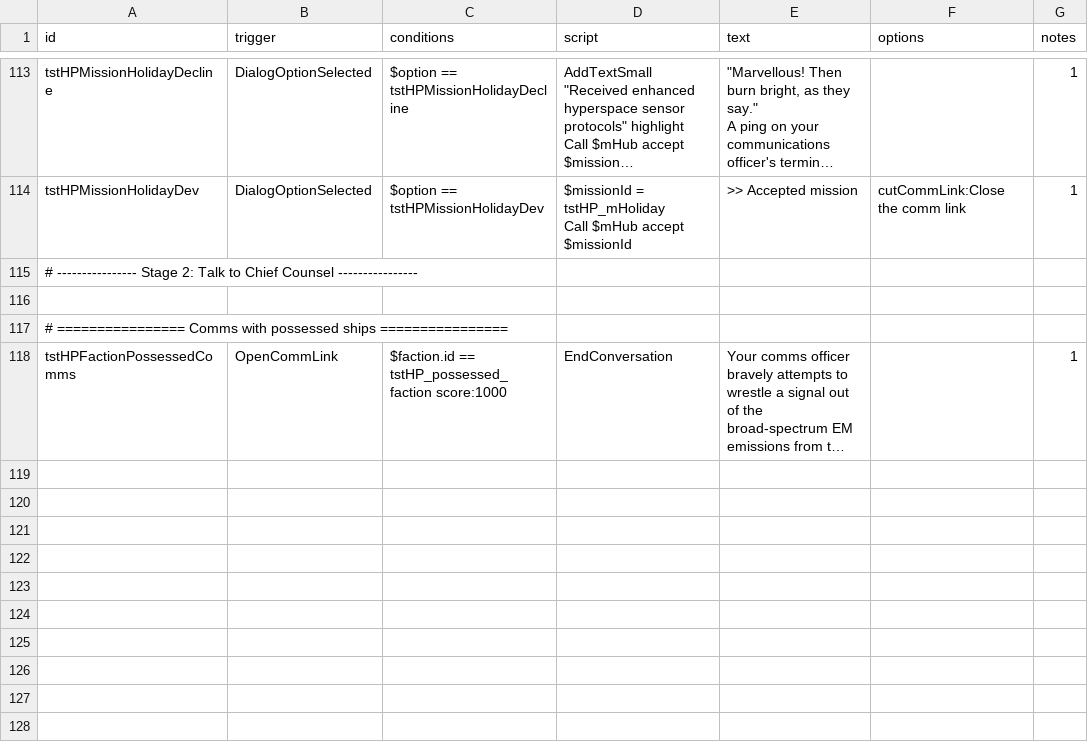
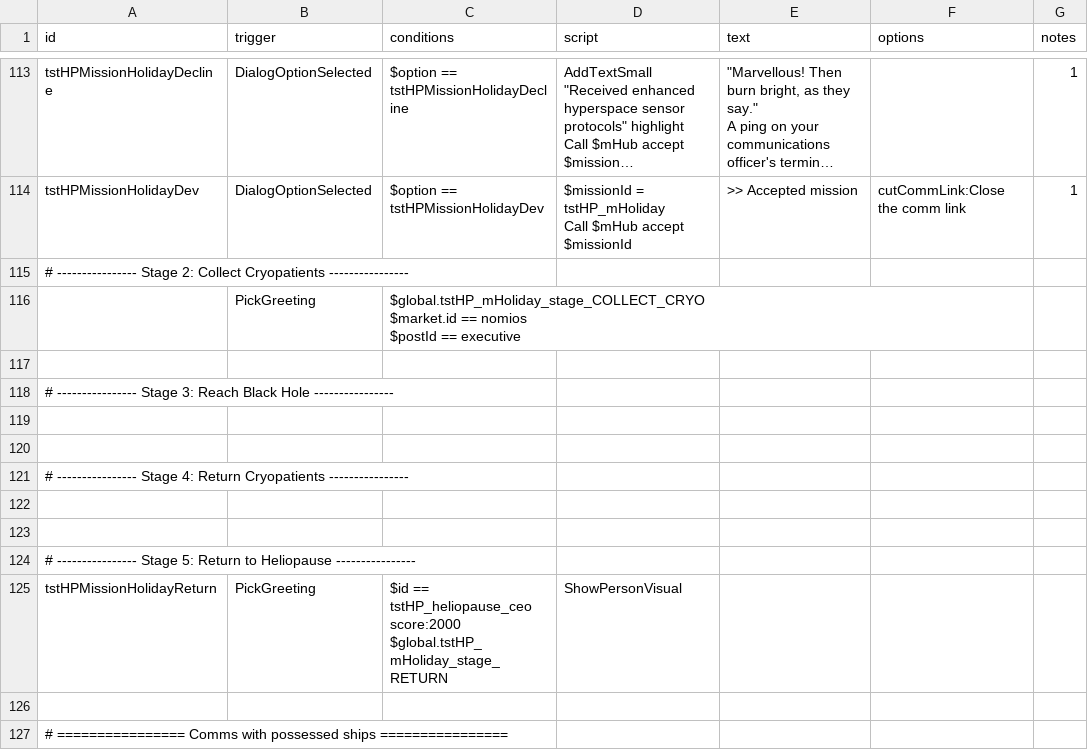
Before and after one commit to smangham/starsector-heliopause-innovations, a CSV file: data/campaign/rules.csv, drawn as a sheet; only a part is shown, gaps mark what is left out; the shorter side is filled out with more unchanged rows; long unchanged cells end in ….

```diff
--- a/data/campaign/rules.csv
+++ b/data/campaign/rules.csv
@@ -337,3 +337,16 @@ tstHPMissionHolidayDev,DialogOptionSelected,$option == tstHPMissionHolidayDev,"$
 Call $mHub accept $missionId",>> Accepted mission,cutCommLink:Close the comm link,1
-# ---------------- Stage 2: Talk to Chief Counsel ----------------,,,,,,
+# ---------------- Stage 2: Collect Cryopatients  ----------------,,,,,,
+,PickGreeting,"$global.tstHP_mHoliday_stage_COLLECT_CRYO
+$market.id == nomios
+$postId == executive",,,,
+,,,,,,
+# ---------------- Stage 3: Reach Black Hole  ----------------,,,,,,
+,,,,,,
+,,,,,,
+# ---------------- Stage 4: Return Cryopatients  ----------------,,,,,,
+,,,,,,
+,,,,,,
+# ---------------- Stage 5: Return to Heliopause  ----------------,,,,,,
+tstHPMissionHolidayReturn,PickGreeting,"$id == tstHP_heliopause_ceo score:2000
+$global.tstHP_mHoliday_stage_RETURN",ShowPersonVisual,,,
 ,,,,,,
```
Also changed, not shown: 3 other files.
